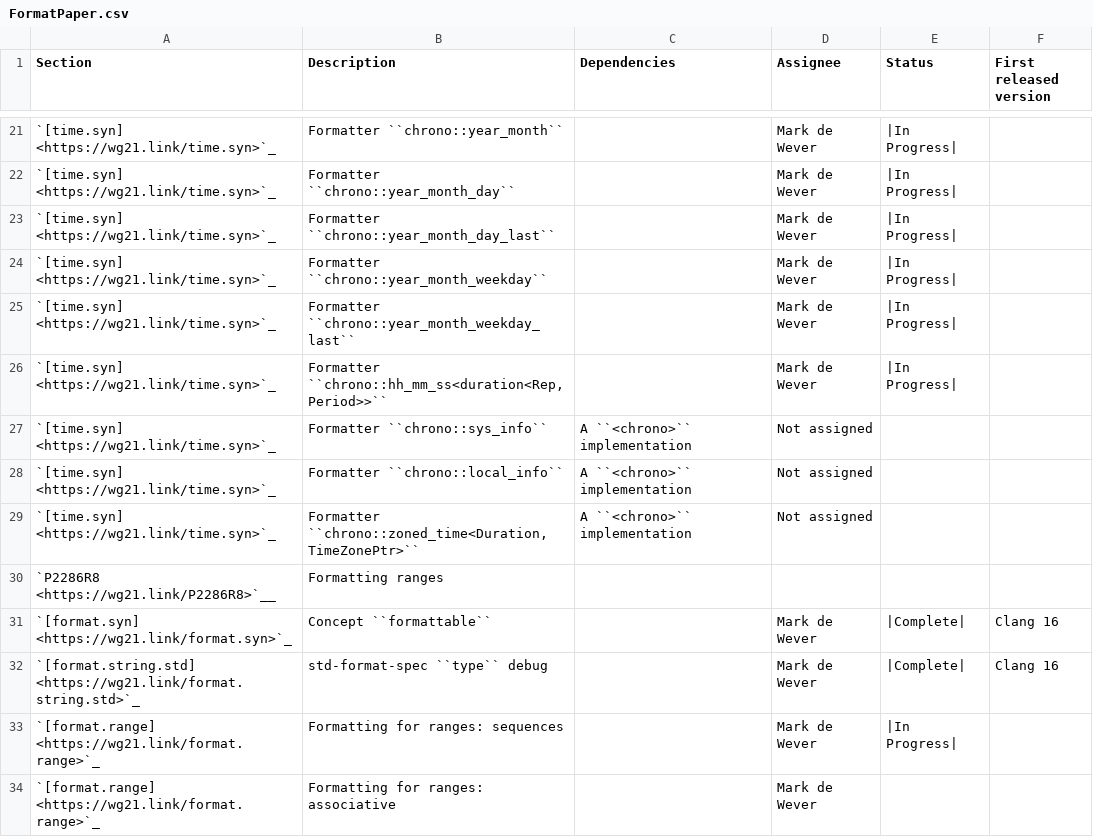
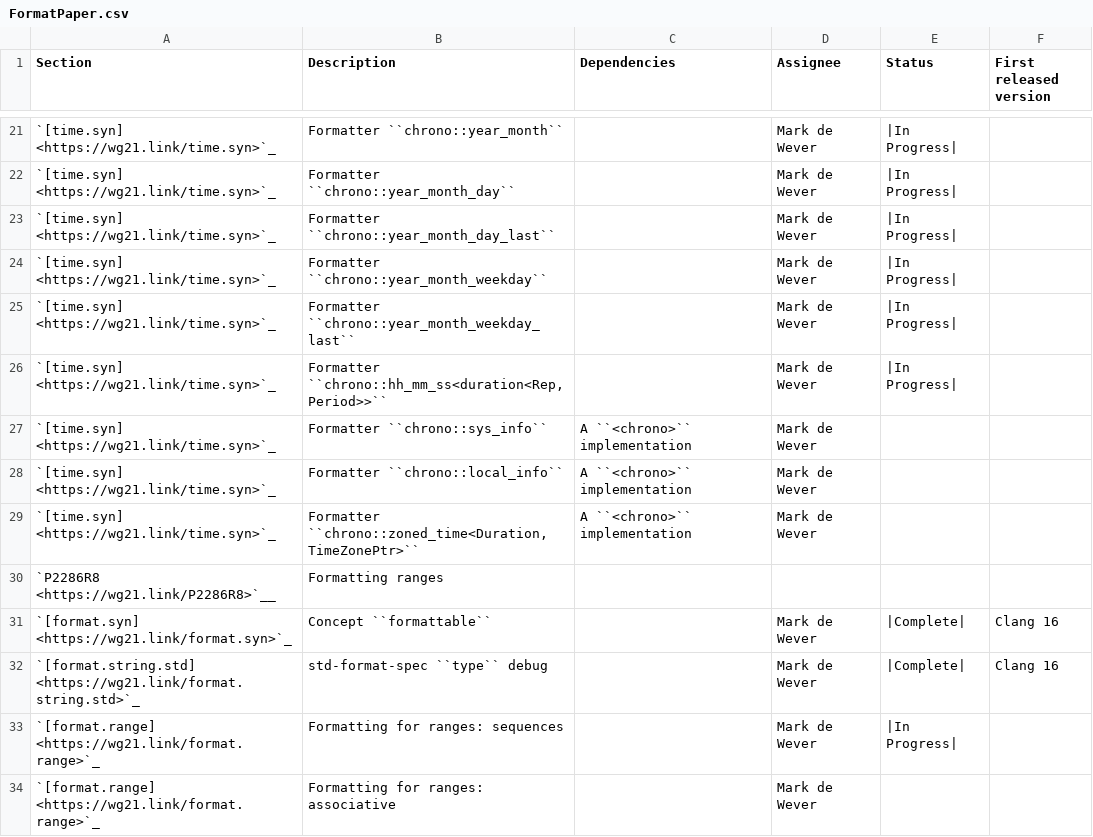
Before and after one commit to jove-decompiler/llvm-project, a CSV file: libcxx/docs/Status/FormatPaper.csv, drawn as a sheet; only a part is shown, gaps mark what is left out.

```diff
--- a/libcxx/docs/Status/FormatPaper.csv
+++ b/libcxx/docs/Status/FormatPaper.csv
@@ -26,5 +26,5 @@ Section,Description,Dependencies,Assignee,Status,First released version
 `[time.syn] <https://wg21.link/time.syn>`_,"Formatter ``chrono::hh_mm_ss<duration<Rep, Period>>``",,Mark de Wever,|In Progress|,
-`[time.syn] <https://wg21.link/time.syn>`_,"Formatter ``chrono::sys_info``",A ``<chrono>`` implementation,Not assigned,,
-`[time.syn] <https://wg21.link/time.syn>`_,"Formatter ``chrono::local_info``",A ``<chrono>`` implementation,Not assigned,,
-`[time.syn] <https://wg21.link/time.syn>`_,"Formatter ``chrono::zoned_time<Duration, TimeZonePtr>``",A ``<chrono>`` implementation,Not assigned,,
+`[time.syn] <https://wg21.link/time.syn>`_,"Formatter ``chrono::sys_info``",A ``<chrono>`` implementation,Mark de Wever,,
+`[time.syn] <https://wg21.link/time.syn>`_,"Formatter ``chrono::local_info``",A ``<chrono>`` implementation,Mark de Wever,,
+`[time.syn] <https://wg21.link/time.syn>`_,"Formatter ``chrono::zoned_time<Duration, TimeZonePtr>``",A ``<chrono>`` implementation,Mark de Wever,,
 `P2286R8 <https://wg21.link/P2286R8>`__,"Formatting ranges"
```
Also changed, not shown: libcxx/docs/Status/Cxx20Issues.csv, 2 other files.
